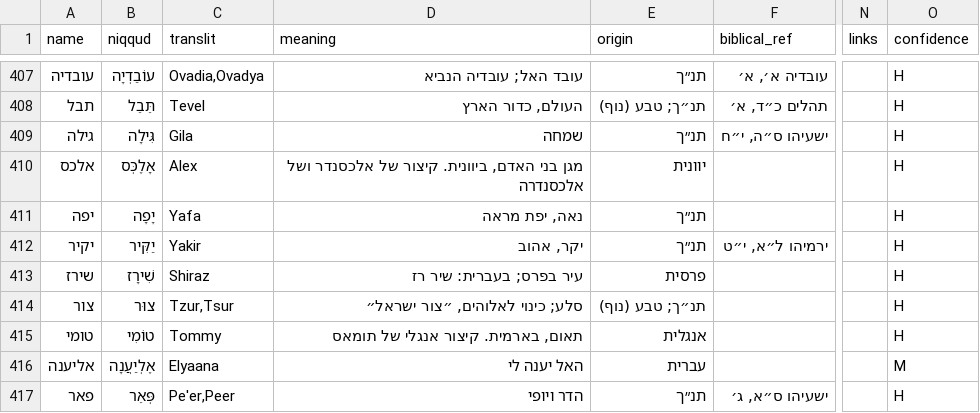
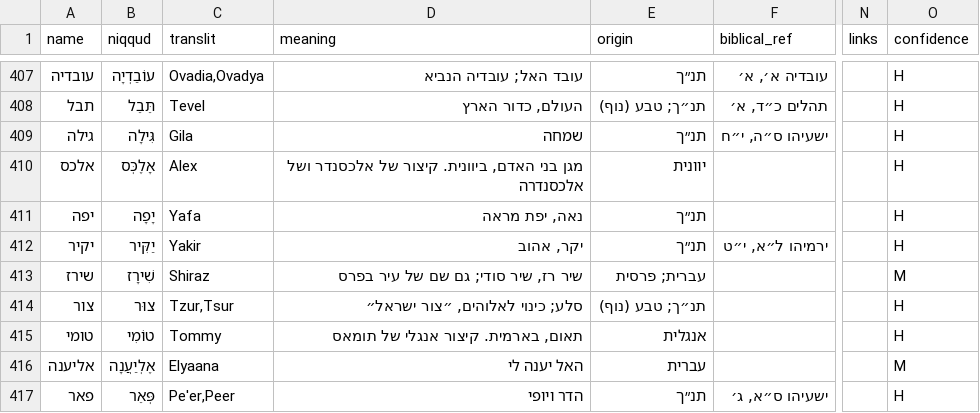
Before and after one commit to ShaharGotshtat/NamePlanner, a TSV file: data/name-content.tsv, drawn as a sheet; only a part is shown, gaps mark what is left out; the diff names each change by its address in the sheet, - before the commit and + after, or states it on an @@ line.

```diff
--- a/data/name-content.tsv
+++ b/data/name-content.tsv
-D413 (meaning): עיר בפרס; בעברית: שיר רז
+D413 (meaning): שיר רז, שיר סודי; גם שם של עיר בפרס
-E413 (origin): פרסית
+E413 (origin): עברית; פרסית
-O413 (confidence): H
+O413 (confidence): M
```
Also changed, not shown: 2 other files.
